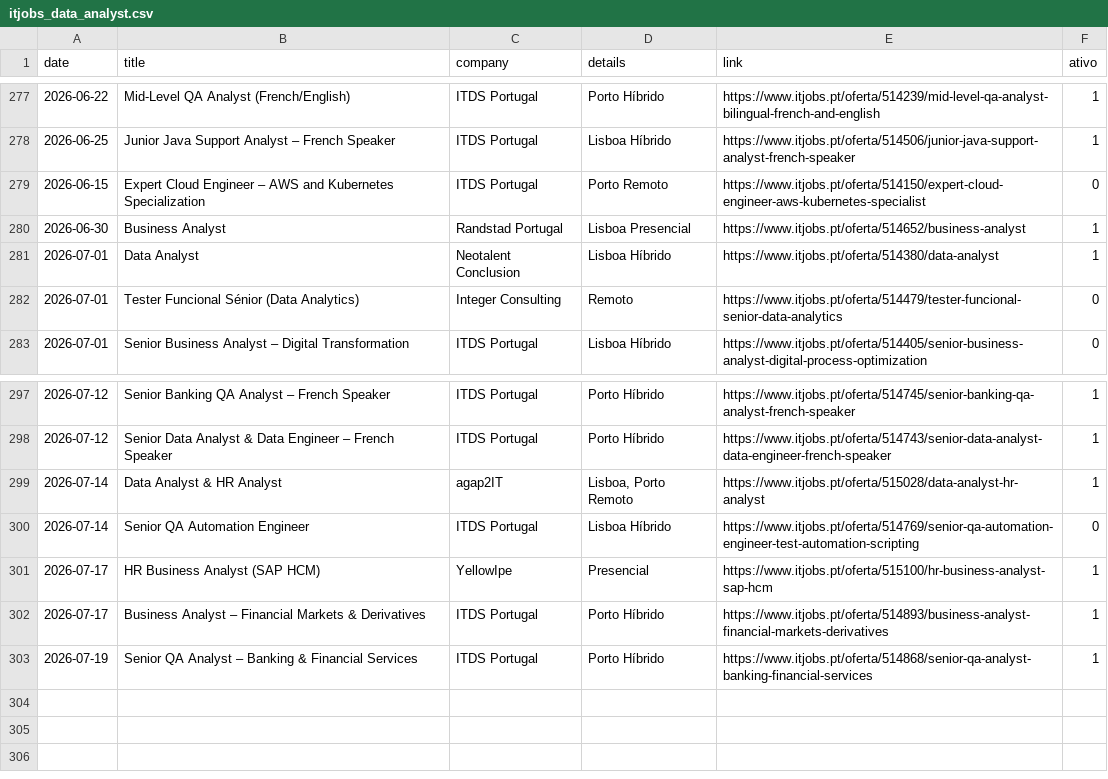
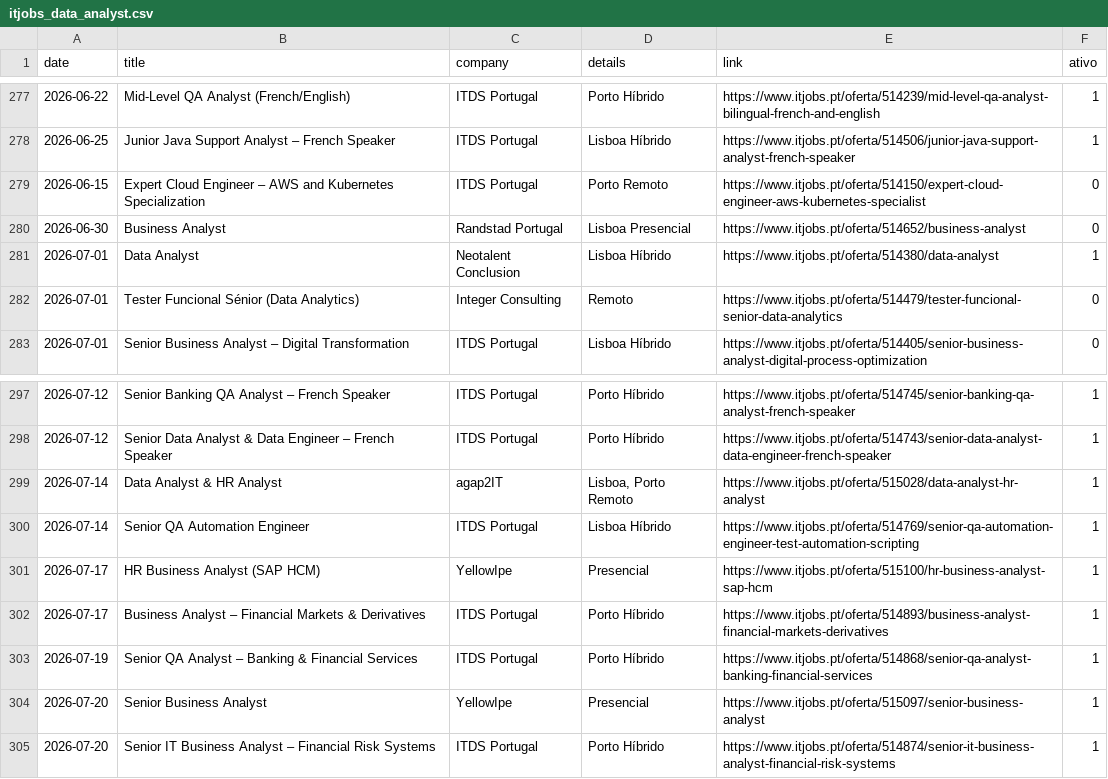
Before and after one commit to E-man85/itjobs-data-automation, a CSV file: itjobs_data_analyst.csv, drawn as a sheet; only a part is shown, gaps mark what is left out.

```diff
--- a/itjobs_data_analyst.csv
+++ b/itjobs_data_analyst.csv
@@ -279,3 +279,3 @@
 2026-06-15,Expert Cloud Engineer – AWS and Kubernetes Specialization,ITDS Portugal,Porto Remoto,https://www.itjobs.pt/oferta/514150/expert-cloud-engineer-aws-kubernetes-specialist,0
-2026-06-30,Business Analyst,Randstad Portugal,Lisboa Presencial,https://www.itjobs.pt/oferta/514652/business-analyst,1
+2026-06-30,Business Analyst,Randstad Portugal,Lisboa Presencial,https://www.itjobs.pt/oferta/514652/business-analyst,0
 2026-07-01,Data Analyst,Neotalent Conclusion,Lisboa Híbrido,https://www.itjobs.pt/oferta/514380/data-analyst,1
@@ -299,3 +299,3 @@
 2026-07-14,Data Analyst & HR Analyst,agap2IT,"Lisboa, Porto Remoto",https://www.itjobs.pt/oferta/515028/data-analyst-hr-analyst,1
-2026-07-14,Senior QA Automation Engineer,ITDS Portugal,Lisboa Híbrido,https://www.itjobs.pt/oferta/514769/senior-qa-automation-engineer-test-automation-scripting,0
+2026-07-14,Senior QA Automation Engineer,ITDS Portugal,Lisboa Híbrido,https://www.itjobs.pt/oferta/514769/senior-qa-automation-engineer-test-automation-scripting,1
 2026-07-17,HR Business Analyst (SAP HCM),YellowIpe,Presencial,https://www.itjobs.pt/oferta/515100/hr-business-analyst-sap-hcm,1
@@ -303 +303,3 @@
 2026-07-19,Senior QA Analyst – Banking & Financial Services,ITDS Portugal,Porto Híbrido,https://www.itjobs.pt/oferta/514868/senior-qa-analyst-banking-financial-services,1
+2026-07-20,Senior Business Analyst,YellowIpe,Presencial,https://www.itjobs.pt/oferta/515097/senior-business-analyst,1
+2026-07-20,Senior IT Business Analyst – Financial Risk Systems,ITDS Portugal,Porto Híbrido,https://www.itjobs.pt/oferta/514874/senior-it-business-analyst-financial-risk-systems,1
```
